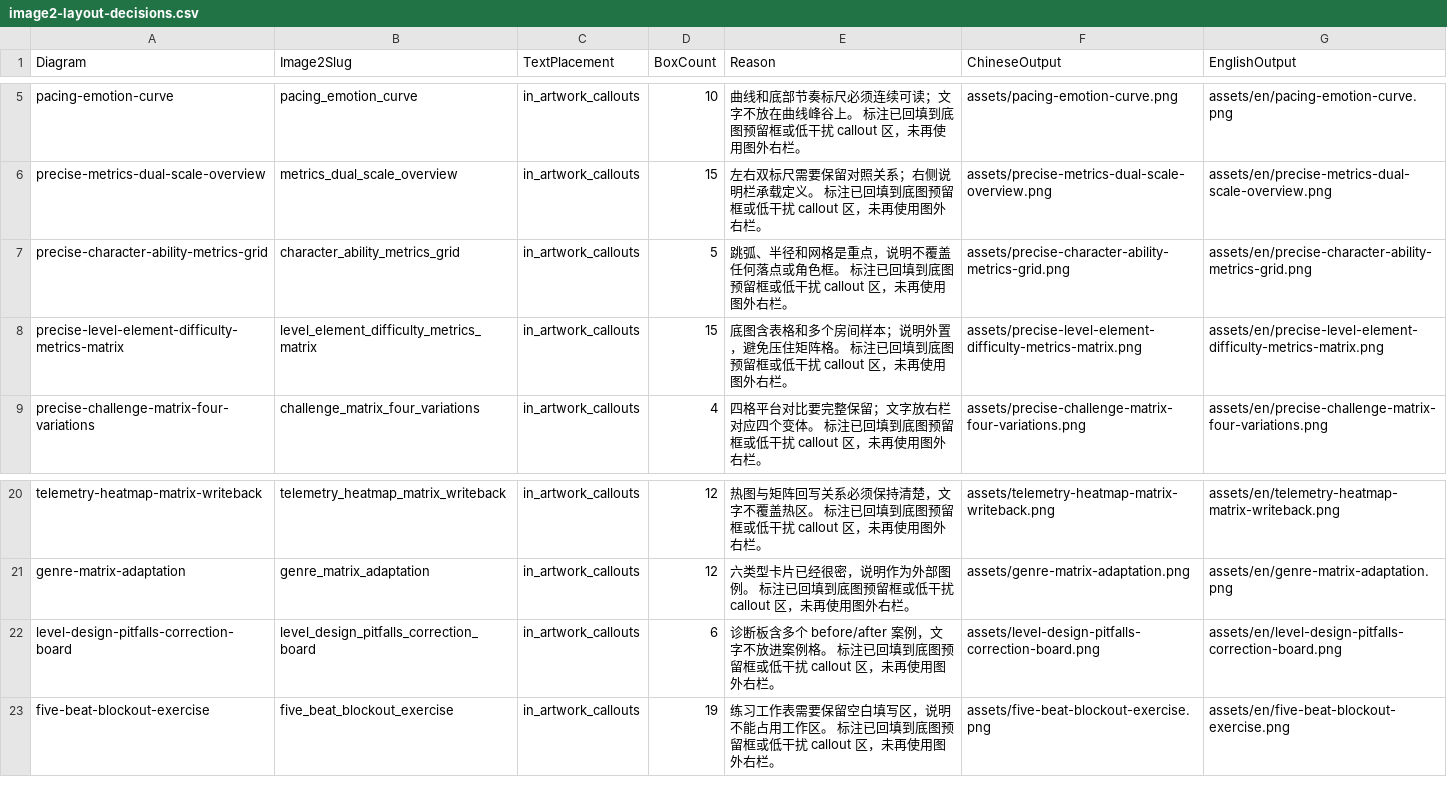
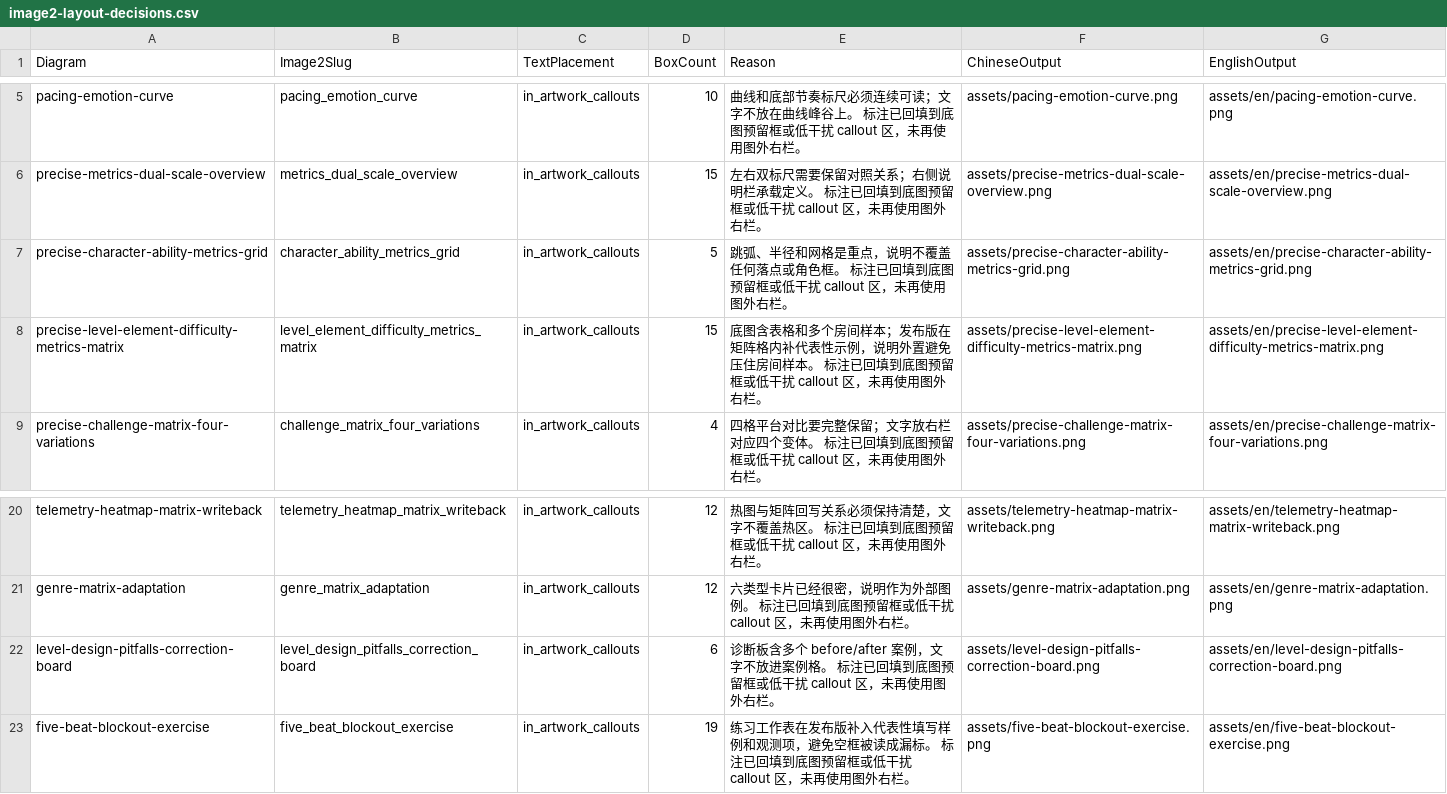
Before and after one commit to momowangOUO/level-design-gameplay-matrix-spatial-iteration, a CSV file: assets/image2-layout-decisions.csv, drawn as a sheet; only a part is shown, gaps mark what is left out.

```diff
--- a/assets/image2-layout-decisions.csv
+++ b/assets/image2-layout-decisions.csv
@@ -7,3 +7,3 @@ precise-metrics-dual-scale-overview,metrics_dual_scale_overview,in_artwork_callo
 precise-character-ability-metrics-grid,character_ability_metrics_grid,in_artwork_callouts,5,跳弧、半径和网格是重点，说明不覆盖任何落点或角色框。 标注已回填到底图预留框或低干扰 callout 区，未再使用图外右栏。,assets/precise-character-ability-metrics-grid.png,assets/en/precise-character-ability-metrics-grid.png
-precise-level-element-difficulty-metrics-matrix,level_element_difficulty_metrics_matrix,in_artwork_callouts,15,底图含表格和多个房间样本；说明外置，避免压住矩阵格。 标注已回填到底图预留框或低干扰 callout 区，未再使用图外右栏。,assets/precise-level-element-difficulty-metrics-matrix.png,assets/en/precise-level-element-difficulty-metrics-matrix.png
+precise-level-element-difficulty-metrics-matrix,level_element_difficulty_metrics_matrix,in_artwork_callouts,15,底图含表格和多个房间样本；发布版在矩阵格内补代表性示例，说明外置避免压住房间样本。 标注已回填到底图预留框或低干扰 callout 区，未再使用图外右栏。,assets/precise-level-element-difficulty-metrics-matrix.png,assets/en/precise-level-element-difficulty-metrics-matrix.png
 precise-challenge-matrix-four-variations,challenge_matrix_four_variations,in_artwork_callouts,4,四格平台对比要完整保留；文字放右栏对应四个变体。 标注已回填到底图预留框或低干扰 callout 区，未再使用图外右栏。,assets/precise-challenge-matrix-four-variations.png,assets/en/precise-challenge-matrix-four-variations.png
@@ -22,2 +22,2 @@ genre-matrix-adaptation,genre_matrix_adaptation,in_artwork_callouts,12,六类型
 level-design-pitfalls-correction-board,level_design_pitfalls_correction_board,in_artwork_callouts,6,诊断板含多个 before/after 案例，文字不放进案例格。 标注已回填到底图预留框或低干扰 callout 区，未再使用图外右栏。,assets/level-design-pitfalls-correction-board.png,assets/en/level-design-pitfalls-correction-board.png
-five-beat-blockout-exercise,five_beat_blockout_exercise,in_artwork_callouts,19,练习工作表需要保留空白填写区，说明不能占用工作区。 标注已回填到底图预留框或低干扰 callout 区，未再使用图外右栏。,assets/five-beat-blockout-exercise.png,assets/en/five-beat-blockout-exercise.png
+five-beat-blockout-exercise,five_beat_blockout_exercise,in_artwork_callouts,19,练习工作表在发布版补入代表性填写样例和观测项，避免空框被读成漏标。 标注已回填到底图预留框或低干扰 callout 区，未再使用图外右栏。,assets/five-beat-blockout-exercise.png,assets/en/five-beat-blockout-exercise.png
```
Also changed, not shown: assets/image2-precision-audit.csv, 13 other files.
